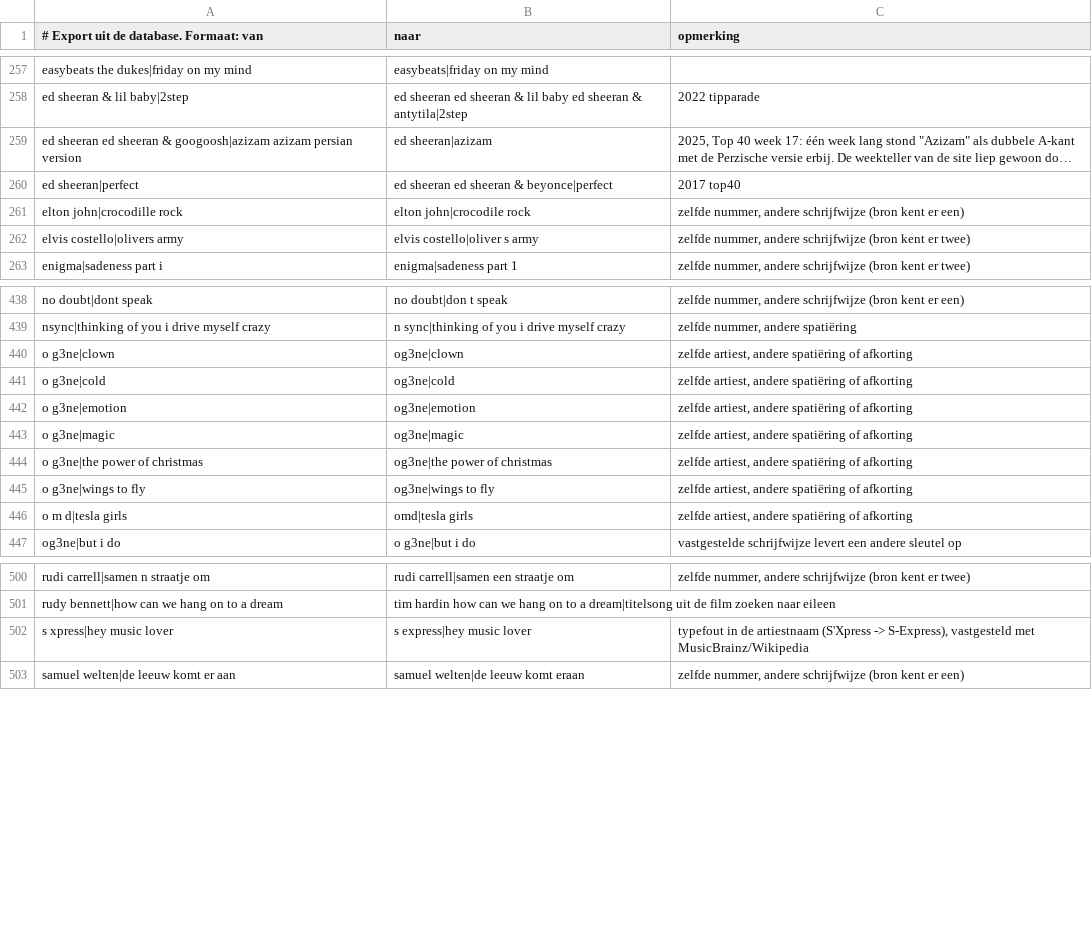
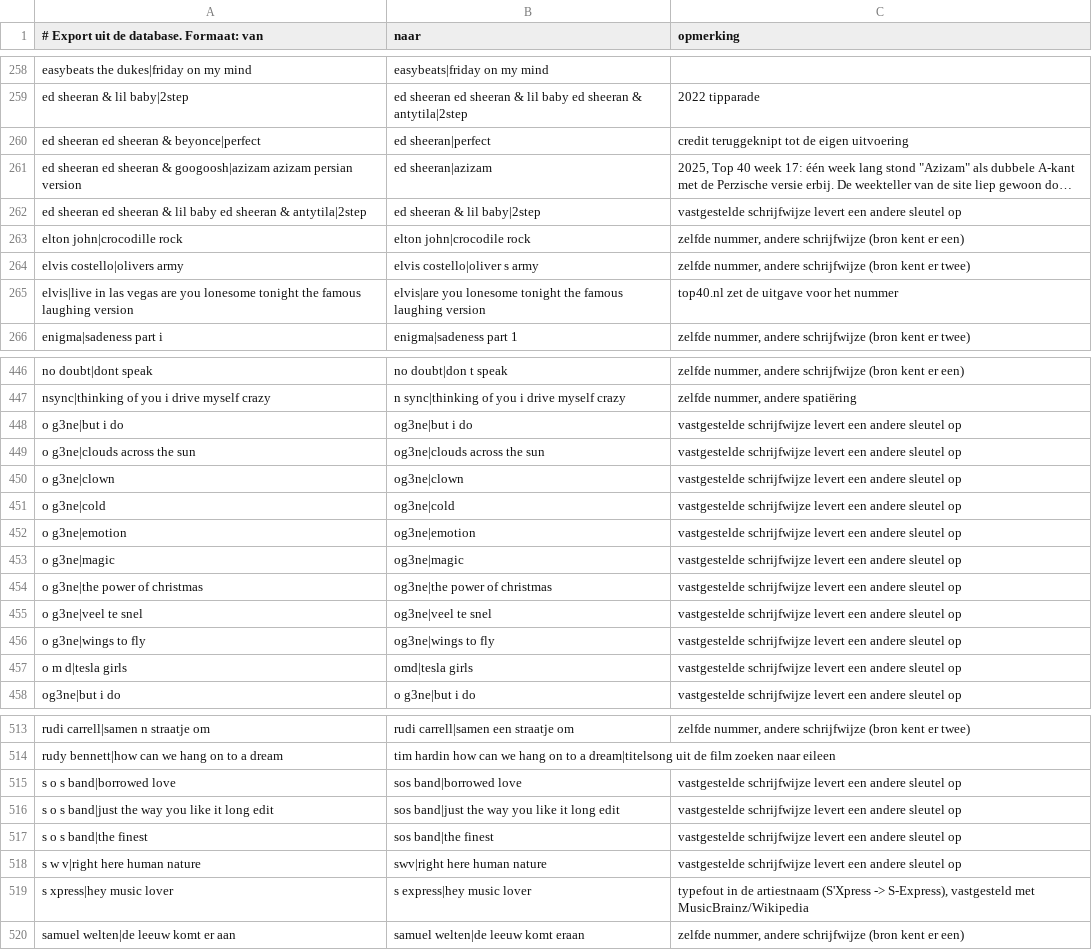
Before and after one commit to hghaken/hitlijsten, a CSV file: aliases-export.csv, drawn as a sheet; only a part is shown, gaps mark what is left out; long unchanged cells end in …; removed rows and columns are numbered as before the commit, all else as after; the diff covers the shown part only; the diff names each change by its address in the sheet, - before the commit and + after, or states it on an @@ line.

```diff
--- a/aliases-export.csv
+++ b/aliases-export.csv
+row 260: ed sheeran ed sheeran & beyonce|perfect | ed sheeran|perfect | credit teruggeknipt tot de eigen uitvoering
-row 260: ed sheeran|perfect | ed sheeran ed sheeran & beyonce|perfect | 2017 top40
+row 262: ed sheeran ed sheeran & lil baby ed sheeran & antytila|2step | ed sheeran & lil baby|2step | vastgestelde schrijfwijze levert een andere sleutel op
+row 265: elvis|live in las vegas are you lonesome tonight the famous laughing version | elvis|are you lonesome tonight the famous laughing version | top40.nl zet de uitgave voor het nummer
+row 448: o g3ne|but i do | og3ne|but i do | vastgestelde schrijfwijze levert een andere sleutel op
+row 449: o g3ne|clouds across the sun | og3ne|clouds across the sun | vastgestelde schrijfwijze levert een andere sleutel op
-C450:C454 (opmerking): zelfde artiest, andere spatiëring of afkorting
+C450:C454 (opmerking): vastgestelde schrijfwijze levert een andere sleutel op
+row 455: o g3ne|veel te snel | og3ne|veel te snel | vastgestelde schrijfwijze levert een andere sleutel op
-C456:C457 (opmerking): zelfde artiest, andere spatiëring of afkorting
+C456:C457 (opmerking): vastgestelde schrijfwijze levert een andere sleutel op
+row 515: s o s band|borrowed love | sos band|borrowed love | vastgestelde schrijfwijze levert een andere sleutel op
+row 516: s o s band|just the way you like it long edit | sos band|just the way you like it long edit | vastgestelde schrijfwijze levert een andere sleutel op
+row 517: s o s band|the finest | sos band|the finest | vastgestelde schrijfwijze levert een andere sleutel op
+row 518: s w v|right here human nature | swv|right here human nature | vastgestelde schrijfwijze levert een andere sleutel op
```
Also changed, not shown: 11 added rows, 2 removed rows and 2 edited cells elsewhere in this file, 3 other files.
